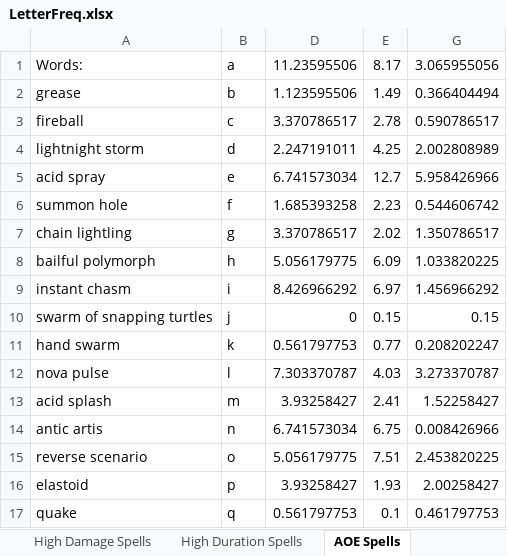
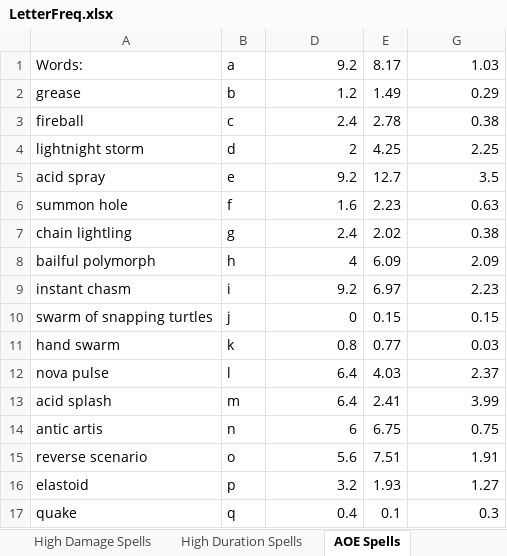
Before and after one commit to Neko81795/CBREngine, an Excel workbook: Alchemy/data/LetterFreq.xlsx, sheet AOE Spells, drawn as a sheet; only a part is shown; values as stored, in another font and other column widths than the file's, no borders; charts and pictures and conditional formats not drawn; the diff covers the shown part only; the diff names each change by its address in the sheet, - before the commit and + after, or states it on an @@ line.

Commit message:
-Added new data for spells. -Added vizualization component. -Restored dank tunez.

```diff
--- a/Alchemy/data/LetterFreq.xlsx (sheet AOE Spells)
+++ b/Alchemy/data/LetterFreq.xlsx (sheet AOE Spells)
-D1: 11.23595506
+D1: 9.2
-G1: 3.065955056
+G1: 1.03
-D2: 1.123595506
+D2: 1.2
-G2: 0.366404494
+G2: 0.29
-D3: 3.370786517
+D3: 2.4
-G3: 0.590786517
+G3: 0.38
-D4: 2.247191011
+D4: 2
-G4: 2.002808989
+G4: 2.25
-D5: 6.741573034
+D5: 9.2
-G5: 5.958426966
+G5: 3.5
-D6: 1.685393258
+D6: 1.6
-G6: 0.544606742
+G6: 0.63
-D7: 3.370786517
+D7: 2.4
-G7: 1.350786517
+G7: 0.38
-D8: 5.056179775
+D8: 4
-G8: 1.033820225
+G8: 2.09
-D9: 8.426966292
+D9: 9.2
-G9: 1.456966292
+G9: 2.23
-D11: 0.561797753
+D11: 0.8
-G11: 0.208202247
+G11: 0.03
-D12: 7.303370787
+D12: 6.4
-G12: 3.273370787
+G12: 2.37
-D13: 3.93258427
+D13: 6.4
-G13: 1.52258427
+G13: 3.99
-D14: 6.741573034
+D14: 6
-G14: 0.008426966
+G14: 0.75
-D15: 5.056179775
+D15: 5.6
-G15: 2.453820225
+G15: 1.91
-D16: 3.93258427
+D16: 3.2
-G16: 2.00258427
+G16: 1.27
-D17: 0.561797753
+D17: 0.4
-G17: 0.461797753
+G17: 0.3
```
Also changed, not shown: 26 edited cells elsewhere in this sheet, sheet Sheet1, sheet High Duration Spells, sheet High Damage Spells, sheet High Recoil Spells, sheet High Knockback Spells, sheet High Instance Spells, 1 more sheet, hidden cells, charts or pictures, 10 other files.
